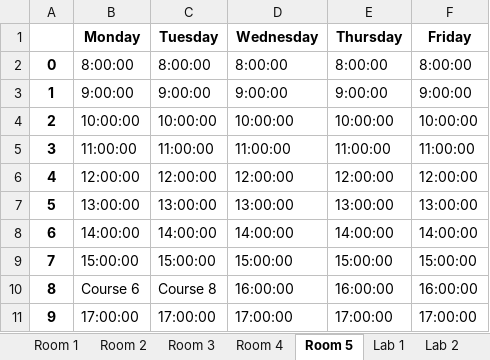
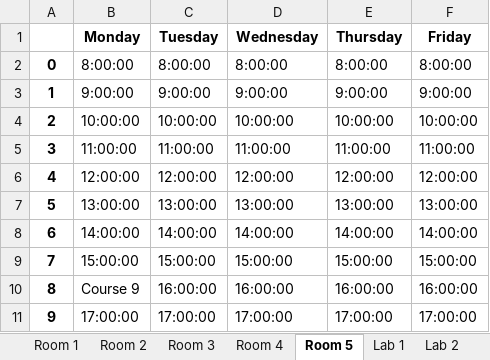
Before and after one commit to Admsher/TImetable_gen, an Excel workbook: output.xlsx, sheet Room 5, drawn as a sheet; values as stored, in another font and other column widths than the file's, no borders; the diff names each change by its address in the sheet, - before the commit and + after, or states it on an @@ line.

```diff
--- a/output.xlsx (sheet Room 5)
+++ b/output.xlsx (sheet Room 5)
-B10 (Monday): Course 6
+B10 (Monday): Course 9
-C10 (Tuesday): Course 8
+C10 (Tuesday): 16:00:00
```
Also changed, not shown: sheet Room 2, sheet Room 1, sheet Courses, sheet Room 3, sheet Room 4, input.xlsx, 7 other files.
